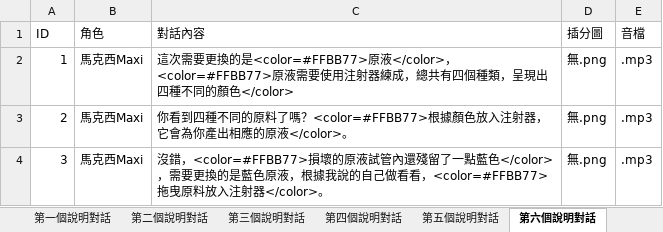
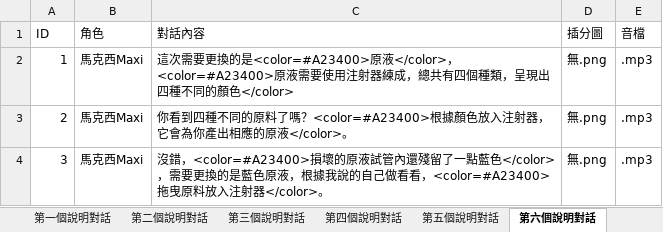
Before and after one commit to Shineliu77/LivingInTheRuins, an Excel workbook: Assets/StreamingAssets/Dialog.xlsx, sheet 第六個說明對話, drawn as a sheet; values as stored, in another font and other column widths than the file's, no borders; the diff names each change by its address in the sheet, - before the commit and + after, or states it on an @@ line.

```diff
--- a/Assets/StreamingAssets/Dialog.xlsx (sheet 第六個說明對話)
+++ b/Assets/StreamingAssets/Dialog.xlsx (sheet 第六個說明對話)
-C2 (對話內容): …更換的是<color=#FFBB77>原液</color>，<color=#FFBB77>原液需要…
+C2 (對話內容): …更換的是<color=#A23400>原液</color>，<color=#A23400>原液需要…
-C3 (對話內容): …料了嗎？<color=#FFBB77>根據顏色…
+C3 (對話內容): …料了嗎？<color=#A23400>根據顏色…
-C4 (對話內容): 沒錯，<color=#FFBB77>損壞的原液試管內還殘留了一點藍色</color>，需要更換的是藍色原液，根據我說的自己做看看，<color=#FFBB77>拖曳原料…
+C4 (對話內容): 沒錯，<color=#A23400>損壞的原液試管內還殘留了一點藍色</color>，需要更換的是藍色原液，根據我說的自己做看看，<color=#A23400>拖曳原料…
```
Also changed, not shown: sheet 第四個說明對話, sheet 第七個說明對話, sheet 第三個說明對話, sheet 第五個說明對話, sheet 第二個說明對話, sheet 第一個說明對話, 2 more sheets, 22 other files.
